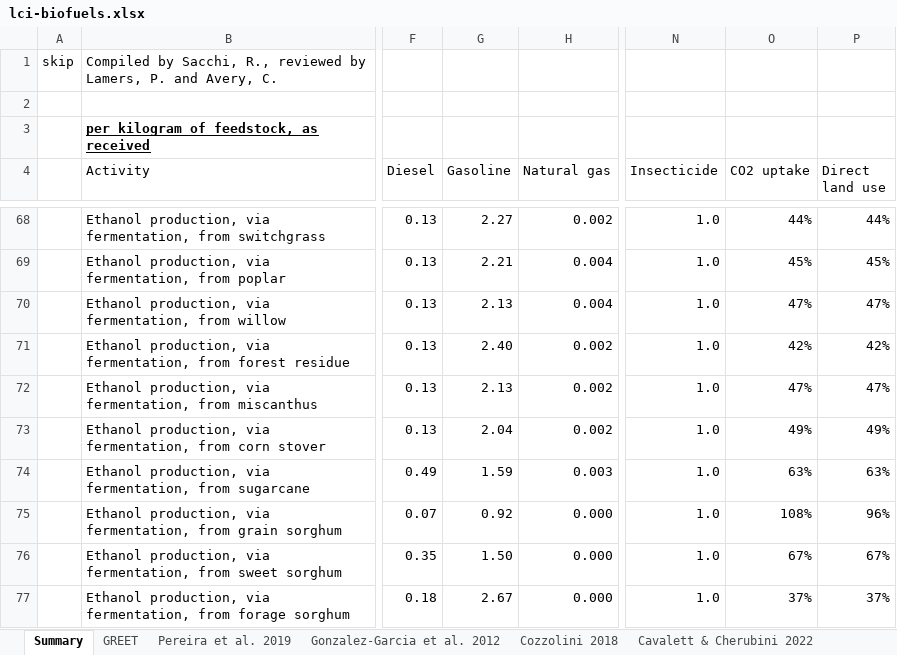
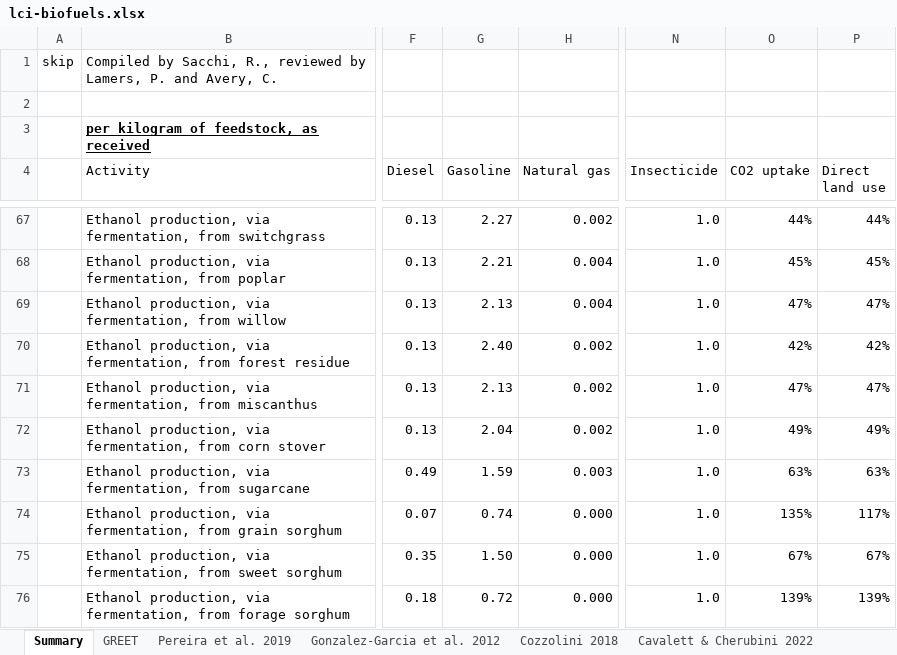
Before and after one commit to romainsacchi/rmnd-lca, an Excel workbook: premise/data/additional_inventories/lci-biofuels.xlsx, sheet Summary, drawn as a sheet; only a part is shown, gaps mark what is left out; values as stored, in another font and other column widths than the file's, no borders; conditional formats not drawn; addresses are those after the commit; the diff covers the shown part only; the diff names each change by its address in the sheet, - before the commit and + after, or states it on an @@ line.

```diff
--- a/premise/data/additional_inventories/lci-biofuels.xlsx (sheet Summary)
+++ b/premise/data/additional_inventories/lci-biofuels.xlsx (sheet Summary)
-G74 (Gasoline): 0.92
+G74 (Gasoline): 0.74
-O74 (CO2 uptake): 108%
+O74 (CO2 uptake): 135%
-P74 (Direct land use): 96%
+P74 (Direct land use): 117%
-G76 (Gasoline): 2.67
+G76 (Gasoline): 0.72
-O76 (CO2 uptake): 37%
+O76 (CO2 uptake): 139%
-P76 (Direct land use): 37%
+P76 (Direct land use): 139%
```
Also changed, not shown: 2 added rows, 8 removed rows and 32 edited cells elsewhere in this sheet, sheet Pereira et al. 2019, sheet Cozzolini 2018, sheet GREET, sheet Gonzalez-Garcia et al. 2012, sheet Parameters, formulas that keep their value, 15 other files.
